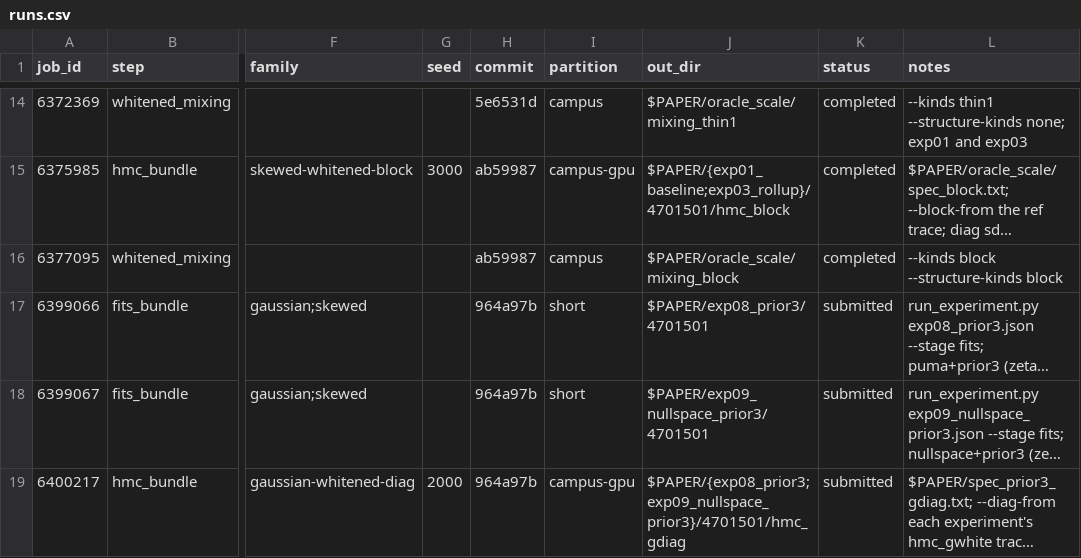
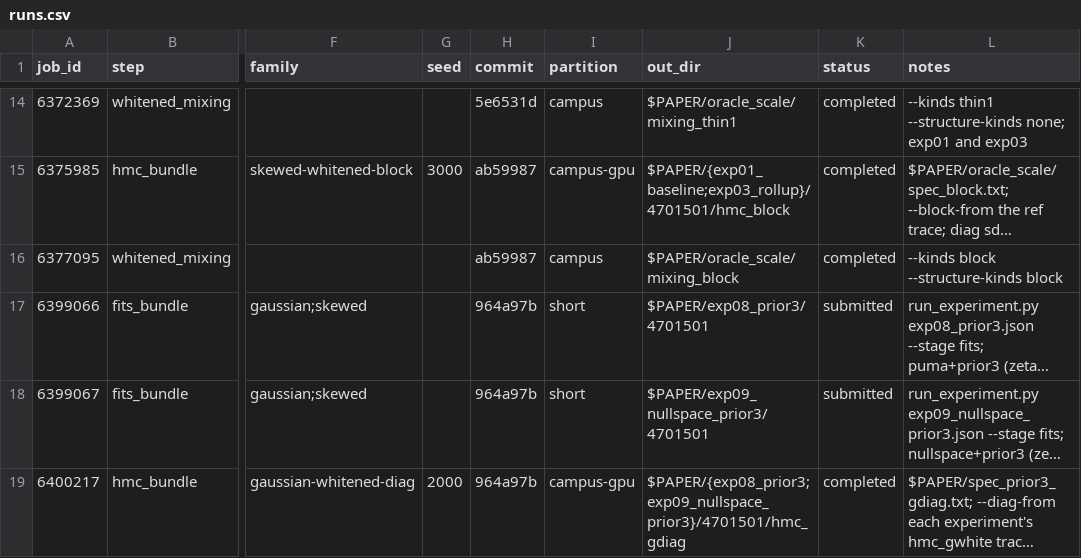
Before and after one commit to nnnagle/pmedm_vb, a CSV file: runs.csv, drawn as a sheet; only a part is shown, gaps mark what is left out; long unchanged cells end in …; the diff names each change by its address in the sheet, - before the commit and + after, or states it on an @@ line.

```diff
--- a/runs.csv
+++ b/runs.csv
-K19 (status): submitted
+K19 (status): completed
```
